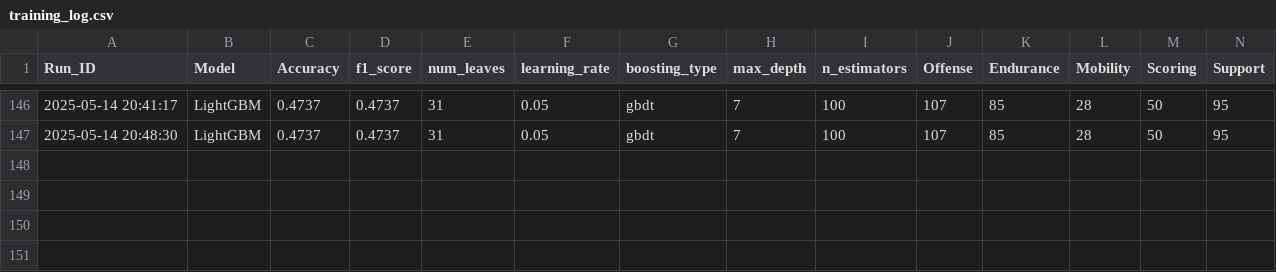
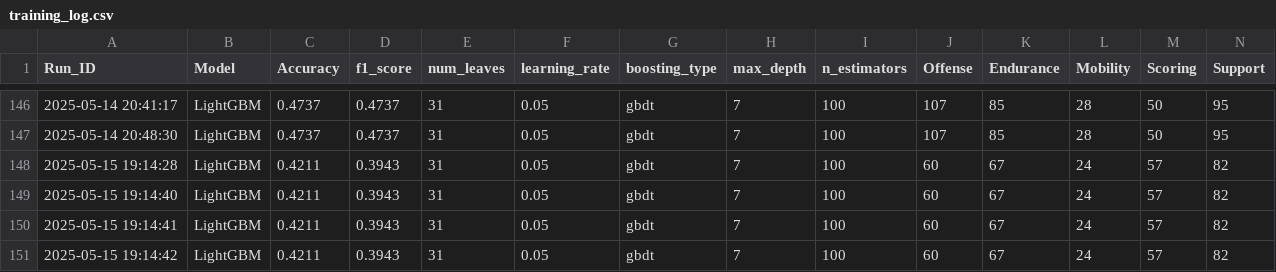
Before and after one commit to Techdudetony/UniteMatch-AI, a CSV file: backend/app/data/training_log.csv, drawn as a sheet; only a part is shown, gaps mark what is left out; rows hold the shown columns only; the diff names each change by its address in the sheet, - before the commit and + after, or states it on an @@ line.

```diff
--- a/backend/app/data/training_log.csv
+++ b/backend/app/data/training_log.csv
+row 148: 2025-05-15 19:14:28 | LightGBM | 0.4211 | 0.3943 | 31 | 0.05 | gbdt | 7 | 100 | 60 | 67 | 24 | 57 | 82
+row 149: 2025-05-15 19:14:40 | LightGBM | 0.4211 | 0.3943 | 31 | 0.05 | gbdt | 7 | 100 | 60 | 67 | 24 | 57 | 82
+row 150: 2025-05-15 19:14:41 | LightGBM | 0.4211 | 0.3943 | 31 | 0.05 | gbdt | 7 | 100 | 60 | 67 | 24 | 57 | 82
+row 151: 2025-05-15 19:14:42 | LightGBM | 0.4211 | 0.3943 | 31 | 0.05 | gbdt | 7 | 100 | 60 | 67 | 24 | 57 | 82
```
Also changed, not shown: backend/correlation_heatmap.csv, 3 other files.
